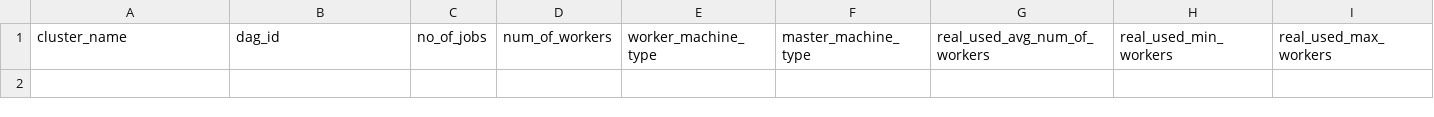
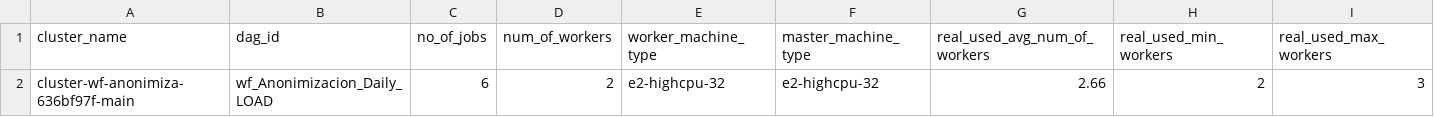
Before and after one commit to albertols/spark-cluster-job-tuner, a CSV file: src/main/resources/composer/dwh/config/cluster_tuning/outputs/2099_01_02_auto_tuned/_clusters-summary-only-clusters-wf.csv, drawn as a sheet; only a part is shown; rows hold the shown columns only; the diff names each change by its address in the sheet, - before the commit and + after, or states it on an @@ line.

```diff
--- a/src/main/resources/composer/dwh/config/cluster_tuning/outputs/2099_01_02_auto_tuned/_clusters-summary-only-clusters-wf.csv
+++ b/src/main/resources/composer/dwh/config/cluster_tuning/outputs/2099_01_02_auto_tuned/_clusters-summary-only-clusters-wf.csv
+row 2: cluster-wf-anonimiza-636bf97f-main | wf_Anonimizacion_Daily_LOAD | 6 | 2 | e2-highcpu-32 | e2-highcpu-32 | 2.66 | 2 | 3
```
Also changed, not shown: src/main/resources/composer/dwh/config/cluster_tuning/inputs/2099_01_02/b13_recommendations_inputs_per_recipe_per_cluster.csv, src/main/resources/composer/dwh/config/cluster_tuning/inputs/2099_01_02/b20_cluster_span_time.csv, 33 other files.
